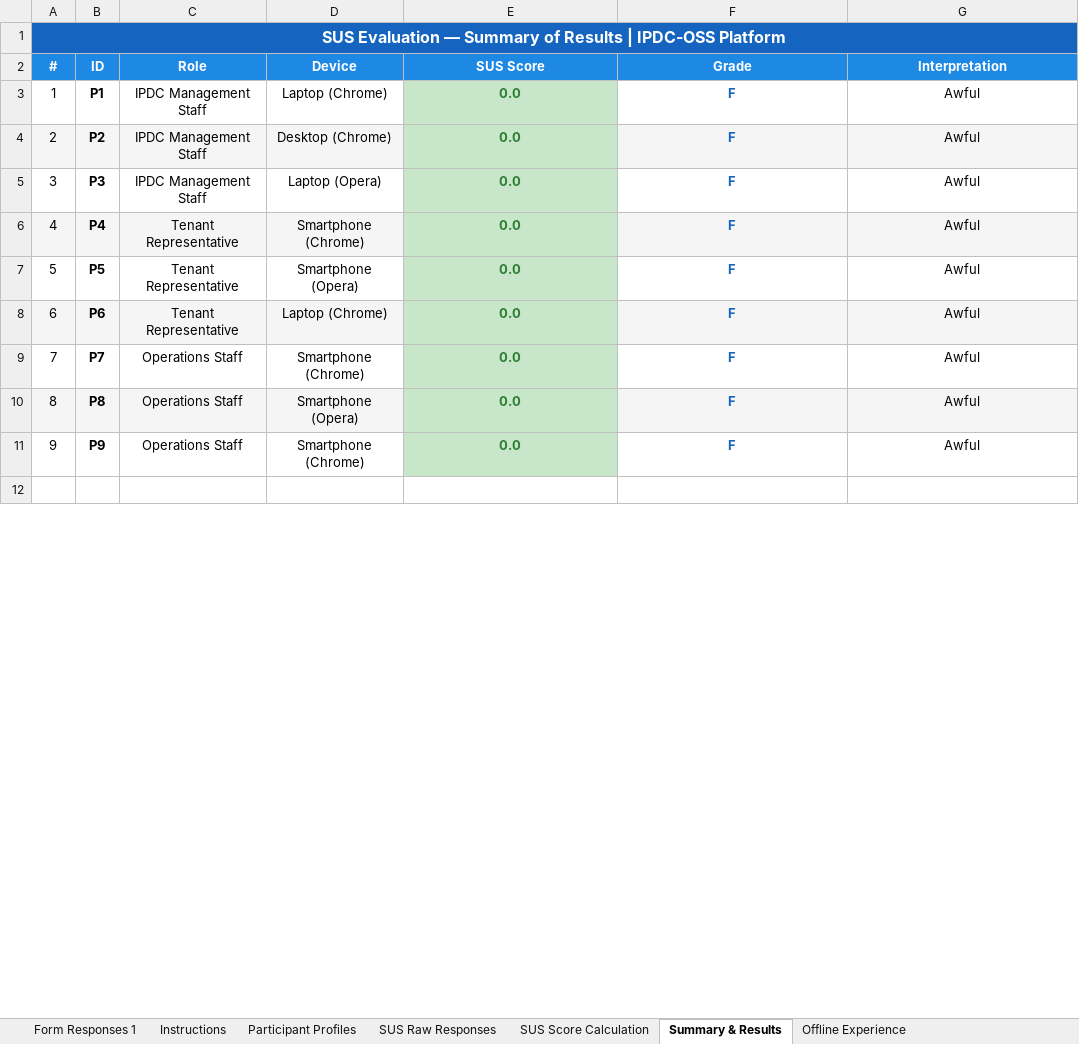
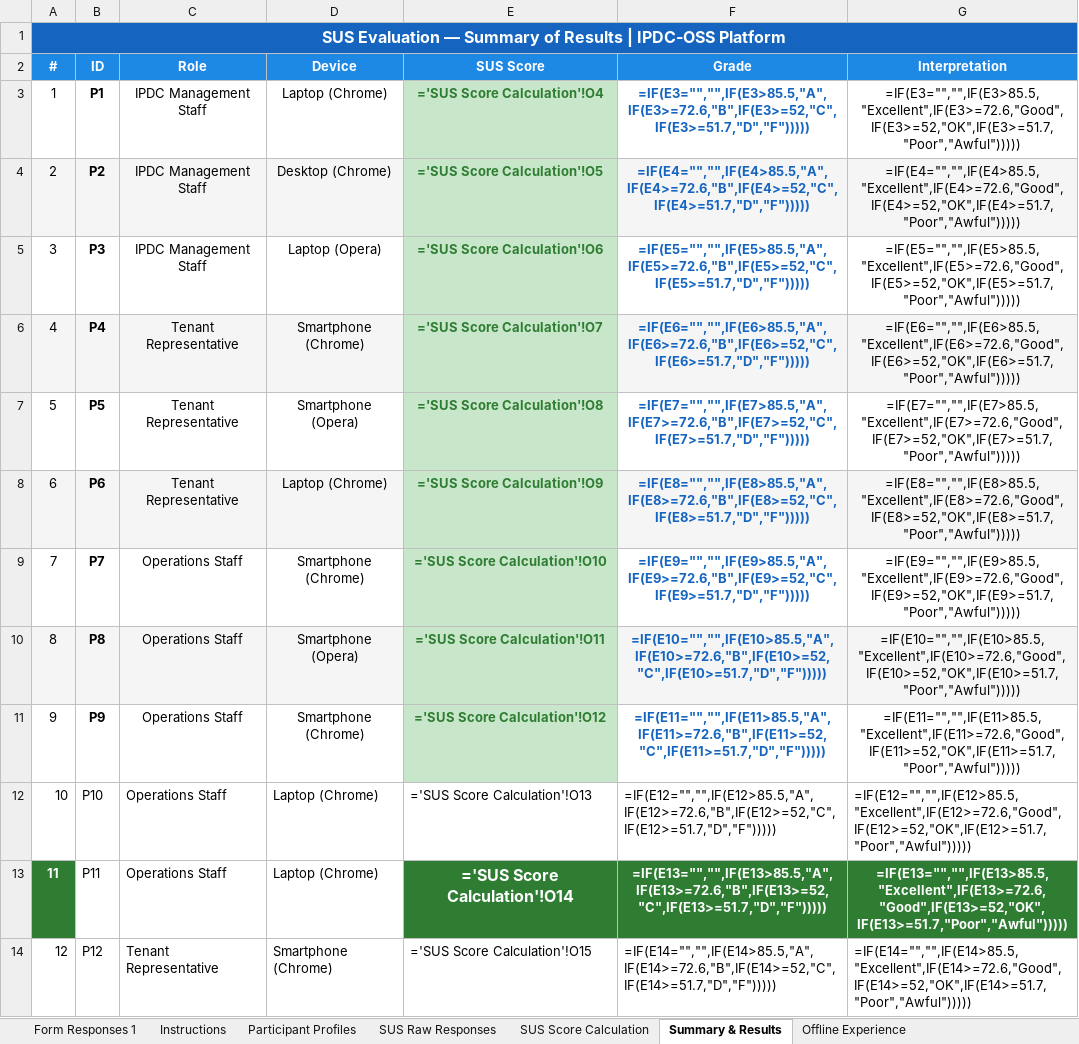
Before and after one commit to yeti2014/IPDC-OSS-platform, an Excel workbook: data/research/SUS_Evaluation_IPDC_OSS.xlsx, sheet Summary & Results, drawn as a sheet; only a part is shown; values as stored, in another font and other column widths than the file's, no borders; formulas without a stored value are shown as written; charts and pictures not drawn; the diff covers the shown part only; the diff names each change by its address in the sheet, - before the commit and + after, or states it on an @@ line.

```diff
--- a/data/research/SUS_Evaluation_IPDC_OSS.xlsx (sheet Summary & Results)
+++ b/data/research/SUS_Evaluation_IPDC_OSS.xlsx (sheet Summary & Results)
-E3 (SUS Score): 0.0
+E3 (SUS Score): ='SUS Score Calculation'!O4
-F3 (Grade): F
+F3 (Grade): =IF(E3="","",IF(E3>85.5,"A",IF(E3>=72.6,"B",IF(E3>=52,"C",IF(E3>=51.7,"D","F")))))
-G3 (Interpretation): Awful
+G3 (Interpretation): =IF(E3="","",IF(E3>85.5,"Excellent",IF(E3>=72.6,"Good",IF(E3>=52,"OK",IF(E3>=51.7,"Poor","Awful")))))
-E4 (SUS Score): 0.0
+E4 (SUS Score): ='SUS Score Calculation'!O5
-F4 (Grade): F
+F4 (Grade): =IF(E4="","",IF(E4>85.5,"A",IF(E4>=72.6,"B",IF(E4>=52,"C",IF(E4>=51.7,"D","F")))))
-G4 (Interpretation): Awful
+G4 (Interpretation): =IF(E4="","",IF(E4>85.5,"Excellent",IF(E4>=72.6,"Good",IF(E4>=52,"OK",IF(E4>=51.7,"Poor","Awful")))))
-E5 (SUS Score): 0.0
+E5 (SUS Score): ='SUS Score Calculation'!O6
-F5 (Grade): F
+F5 (Grade): =IF(E5="","",IF(E5>85.5,"A",IF(E5>=72.6,"B",IF(E5>=52,"C",IF(E5>=51.7,"D","F")))))
-G5 (Interpretation): Awful
+G5 (Interpretation): =IF(E5="","",IF(E5>85.5,"Excellent",IF(E5>=72.6,"Good",IF(E5>=52,"OK",IF(E5>=51.7,"Poor","Awful")))))
-E6 (SUS Score): 0.0
+E6 (SUS Score): ='SUS Score Calculation'!O7
-F6 (Grade): F
+F6 (Grade): =IF(E6="","",IF(E6>85.5,"A",IF(E6>=72.6,"B",IF(E6>=52,"C",IF(E6>=51.7,"D","F")))))
-G6 (Interpretation): Awful
+G6 (Interpretation): =IF(E6="","",IF(E6>85.5,"Excellent",IF(E6>=72.6,"Good",IF(E6>=52,"OK",IF(E6>=51.7,"Poor","Awful")))))
-E7 (SUS Score): 0.0
+E7 (SUS Score): ='SUS Score Calculation'!O8
-F7 (Grade): F
+F7 (Grade): =IF(E7="","",IF(E7>85.5,"A",IF(E7>=72.6,"B",IF(E7>=52,"C",IF(E7>=51.7,"D","F")))))
-G7 (Interpretation): Awful
+G7 (Interpretation): =IF(E7="","",IF(E7>85.5,"Excellent",IF(E7>=72.6,"Good",IF(E7>=52,"OK",IF(E7>=51.7,"Poor","Awful")))))
-E8 (SUS Score): 0.0
+E8 (SUS Score): ='SUS Score Calculation'!O9
-F8 (Grade): F
+F8 (Grade): =IF(E8="","",IF(E8>85.5,"A",IF(E8>=72.6,"B",IF(E8>=52,"C",IF(E8>=51.7,"D","F")))))
-G8 (Interpretation): Awful
+G8 (Interpretation): =IF(E8="","",IF(E8>85.5,"Excellent",IF(E8>=72.6,"Good",IF(E8>=52,"OK",IF(E8>=51.7,"Poor","Awful")))))
-E9 (SUS Score): 0.0
+E9 (SUS Score): ='SUS Score Calculation'!O10
-F9 (Grade): F
+F9 (Grade): =IF(E9="","",IF(E9>85.5,"A",IF(E9>=72.6,"B",IF(E9>=52,"C",IF(E9>=51.7,"D","F")))))
-G9 (Interpretation): Awful
+G9 (Interpretation): =IF(E9="","",IF(E9>85.5,"Excellent",IF(E9>=72.6,"Good",IF(E9>=52,"OK",IF(E9>=51.7,"Poor","Awful")))))
-E10 (SUS Score): 0.0
+E10 (SUS Score): ='SUS Score Calculation'!O11
-F10 (Grade): F
+F10 (Grade): =IF(E10="","",IF(E10>85.5,"A",IF(E10>=72.6,"B",IF(E10>=52,"C",IF(E10>=51.7,"D","F")))))
-G10 (Interpretation): Awful
+G10 (Interpretation): =IF(E10="","",IF(E10>85.5,"Excellent",IF(E10>=72.6,"Good",IF(E10>=52,"OK",IF(E10>=51.7,"Poor","Awful")))))
-E11 (SUS Score): 0.0
+E11 (SUS Score): ='SUS Score Calculation'!O12
-F11 (Grade): F
+F11 (Grade): =IF(E11="","",IF(E11>85.5,"A",IF(E11>=72.6,"B",IF(E11>=52,"C",IF(E11>=51.7,"D","F")))))
-G11 (Interpretation): Awful
+G11 (Interpretation): =IF(E11="","",IF(E11>85.5,"Excellent",IF(E11>=72.6,"Good",IF(E11>=52,"OK",IF(E11>=51.7,"Poor","Awful")))))
-row 12: (empty)
+row 12: 10 | P10 | Operations Staff | Laptop (Chrome) | ='SUS Score Calculation'!O13 | =IF(E12="","",IF(E12>85.5,"A",IF(E12>=72.6,"B",IF(E12>=52,"C",IF(E12>=51.7,"D","F"))))) | =IF(E12="","",IF(E12>85.5,"Excellent",IF(E12>=72.6,"Good",IF(E12>=52,"OK",IF(E12>=51.7,"Poor","Awful")))))
+row 13: 11 | P11 | Operations Staff | Laptop (Chrome) | ='SUS Score Calculation'!O14 | =IF(E13="","",IF(E13>85.5,"A",IF(E13>=72.6,"B",IF(E13>=52,"C",IF(E13>=51.7,"D","F"))))) | =IF(E13="","",IF(E13>85.5,"Excellent",IF(E13>=72.6,"Good",IF(E13>=52,"OK",IF(E13>=51.7,"Poor","Awful")))))
+row 14: 12 | P12 | Tenant Representative | Smartphone (Chrome) | ='SUS Score Calculation'!O15 | =IF(E14="","",IF(E14>85.5,"A",IF(E14>=72.6,"B",IF(E14>=52,"C",IF(E14>=51.7,"D","F"))))) | =IF(E14="","",IF(E14>85.5,"Excellent",IF(E14>=72.6,"Good",IF(E14>=52,"OK",IF(E14>=51.7,"Poor","Awful")))))
```
Also changed, not shown: 2 removed rows, 3 edited cells, cell formats and merged cells elsewhere in this sheet, sheet SUS Raw Responses, sheet SUS Score Calculation, sheet Offline Experience, sheet Participant Profiles, charts or pictures.
